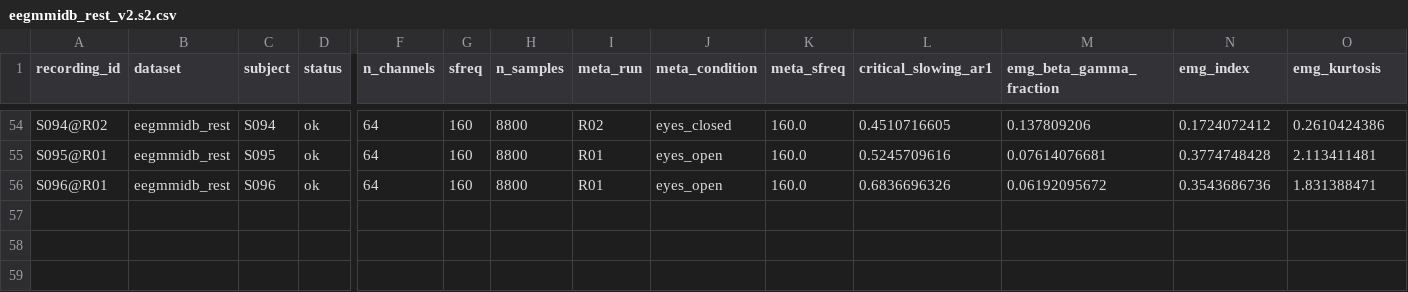
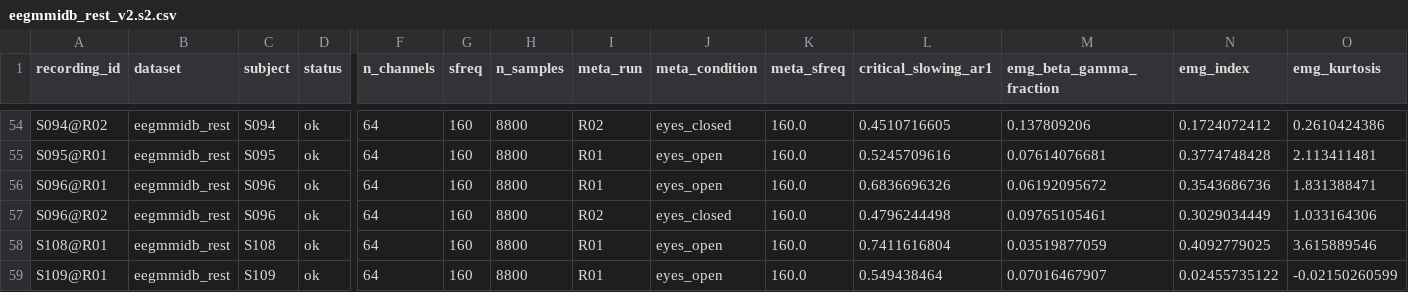
Before and after one commit to dgkenn/Codex-playground-, a CSV file: bsde/results/eegmmidb_rest_v2.s2.csv, drawn as a sheet; only a part is shown, gaps mark what is left out; rows hold the shown columns only; the diff names each change by its address in the sheet, - before the commit and + after, or states it on an @@ line.

```diff
--- a/bsde/results/eegmmidb_rest_v2.s2.csv
+++ b/bsde/results/eegmmidb_rest_v2.s2.csv
+row 57: S096@R02 | eegmmidb_rest | S096 | ok | 64 | 160 | 8800 | R02 | eyes_closed | 160.0 | 0.4796244498 | 0.09765105461 | 0.3029034449 | 1.033164306
+row 58: S108@R01 | eegmmidb_rest | S108 | ok | 64 | 160 | 8800 | R01 | eyes_open | 160.0 | 0.7411616804 | 0.03519877059 | 0.4092779025 | 3.615889546
+row 59: S109@R01 | eegmmidb_rest | S109 | ok | 64 | 160 | 8800 | R01 | eyes_open | 160.0 | 0.549438464 | 0.07016467907 | 0.02455735122 | -0.02150260599
```
Also changed, not shown: 1 other file.
